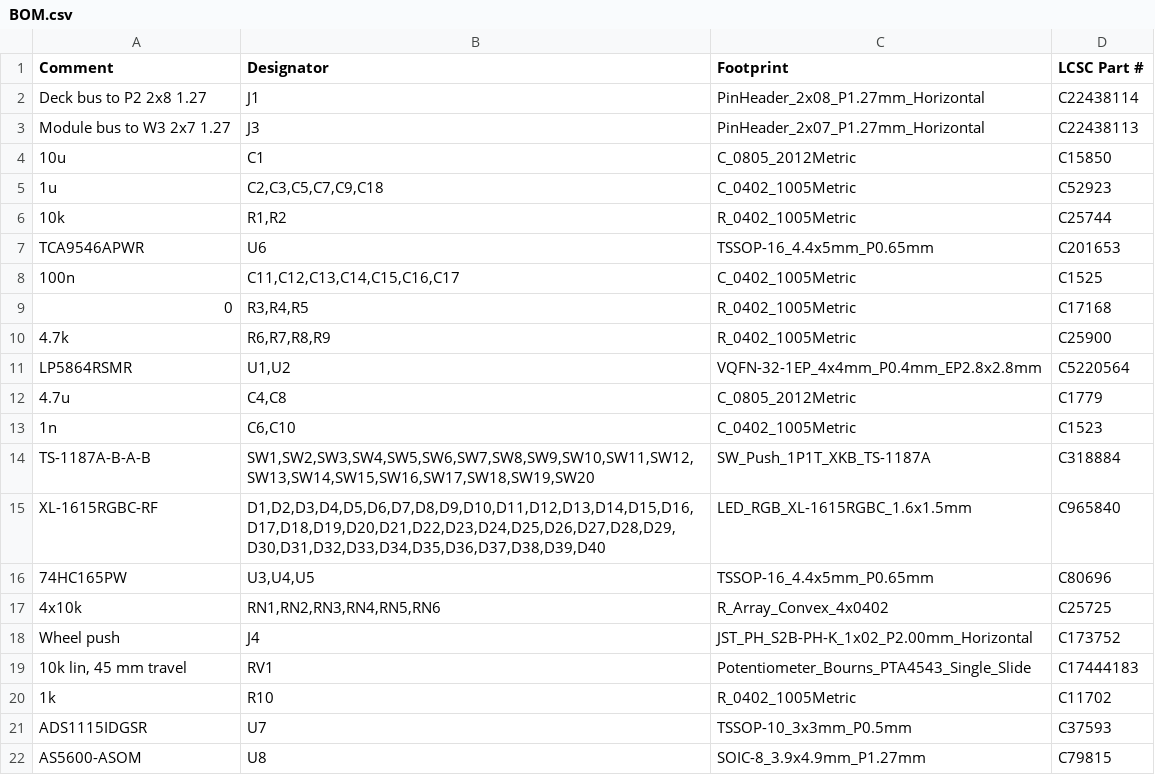
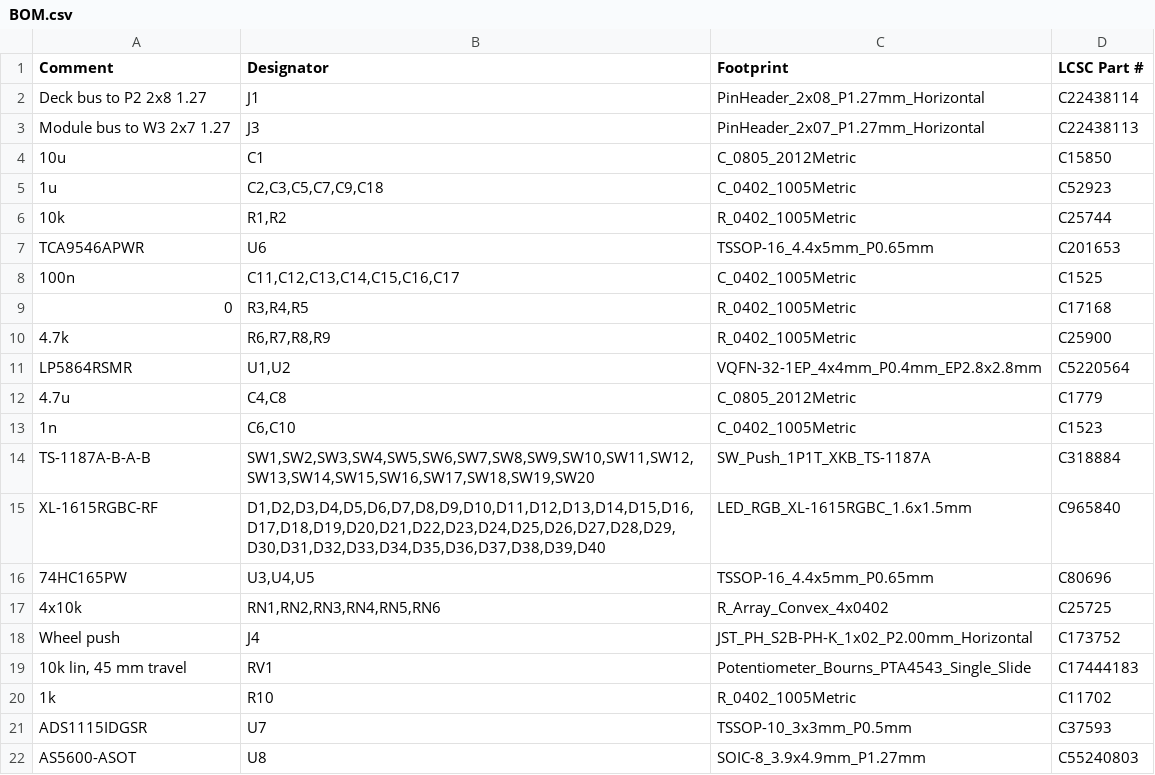
Before and after one commit to MitjaGrecky/Shtuka-druka, a CSV file: hardware/for-routing/P4/BOM.csv, drawn as a sheet.

```diff
--- a/hardware/for-routing/P4/BOM.csv
+++ b/hardware/for-routing/P4/BOM.csv
@@ -21,2 +21,2 @@ Wheel push,J4,JST_PH_S2B-PH-K_1x02_P2.00mm_Horizontal,C173752
 ADS1115IDGSR,U7,TSSOP-10_3x3mm_P0.5mm,C37593
-AS5600-ASOM,U8,SOIC-8_3.9x4.9mm_P1.27mm,C79815
+AS5600-ASOT,U8,SOIC-8_3.9x4.9mm_P1.27mm,C55240803
```
Also changed, not shown: hardware/for-routing/P4/BOM_notes.csv, 8 other files.
